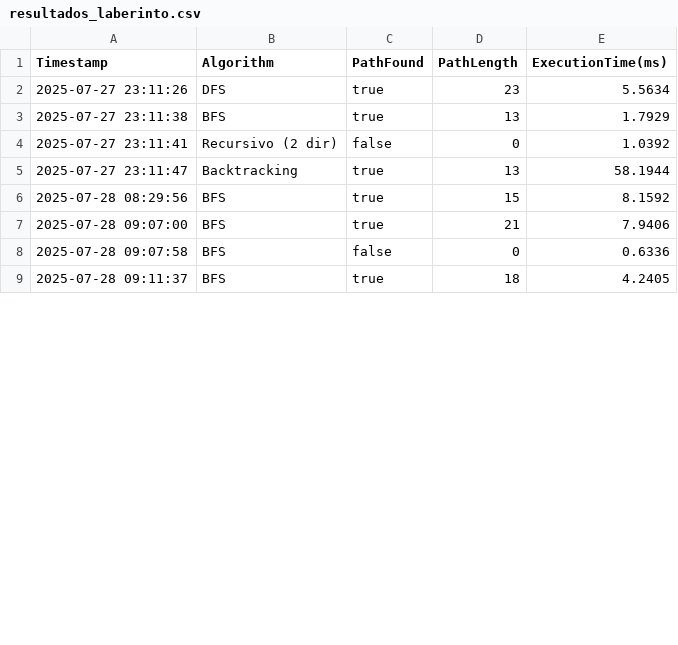
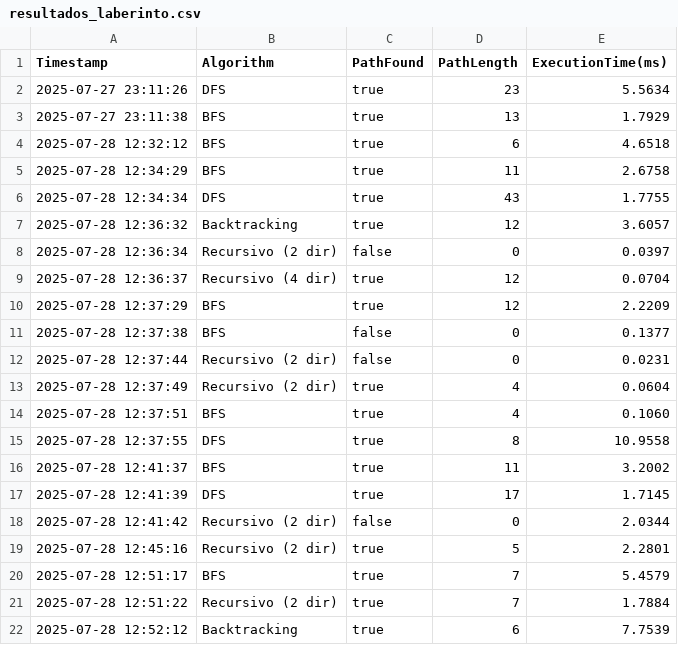
Before and after one commit to EMCMateo/ProyectoFinal-EDD, a CSV file: resultados_laberinto.csv, drawn as a sheet; only a part is shown; the diff covers the shown part only.

```diff
--- a/resultados_laberinto.csv
+++ b/resultados_laberinto.csv
@@ -3,7 +3,20 @@ Timestamp,Algorithm,PathFound,PathLength,ExecutionTime(ms)
 2025-07-27 23:11:38,BFS,true,13,1.7929
-2025-07-27 23:11:41,Recursivo (2 dir),false,0,1.0392
-2025-07-27 23:11:47,Backtracking,true,13,58.1944
-2025-07-28 08:29:56,BFS,true,15,8.1592
-2025-07-28 09:07:00,BFS,true,21,7.9406
-2025-07-28 09:07:58,BFS,false,0,0.6336
-2025-07-28 09:11:37,BFS,true,18,4.2405
+2025-07-28 12:32:12,BFS,true,6,4.6518
+2025-07-28 12:34:29,BFS,true,11,2.6758
+2025-07-28 12:34:34,DFS,true,43,1.7755
+2025-07-28 12:36:32,Backtracking,true,12,3.6057
+2025-07-28 12:36:34,Recursivo (2 dir),false,0,0.0397
+2025-07-28 12:36:37,Recursivo (4 dir),true,12,0.0704
+2025-07-28 12:37:29,BFS,true,12,2.2209
+2025-07-28 12:37:38,BFS,false,0,0.1377
+2025-07-28 12:37:44,Recursivo (2 dir),false,0,0.0231
+2025-07-28 12:37:49,Recursivo (2 dir),true,4,0.0604
+2025-07-28 12:37:51,BFS,true,4,0.1060
+2025-07-28 12:37:55,DFS,true,8,10.9558
+2025-07-28 12:41:37,BFS,true,11,3.2002
+2025-07-28 12:41:39,DFS,true,17,1.7145
+2025-07-28 12:41:42,Recursivo (2 dir),false,0,2.0344
+2025-07-28 12:45:16,Recursivo (2 dir),true,5,2.2801
+2025-07-28 12:51:17,BFS,true,7,5.4579
+2025-07-28 12:51:22,Recursivo (2 dir),true,7,1.7884
+2025-07-28 12:52:12,Backtracking,true,6,7.7539
```
Also changed, not shown: 7 added rows and 3 edited cells elsewhere in this file, 10 other files.
